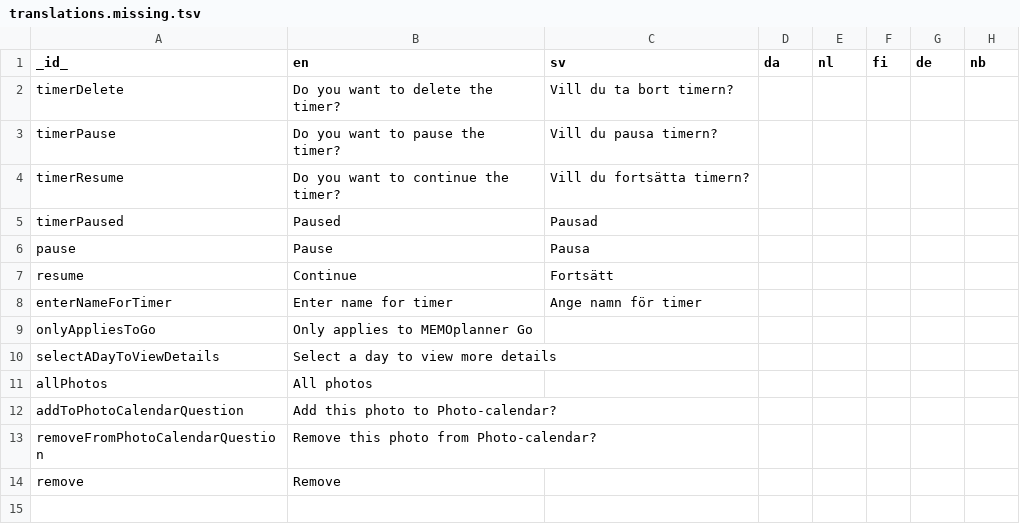
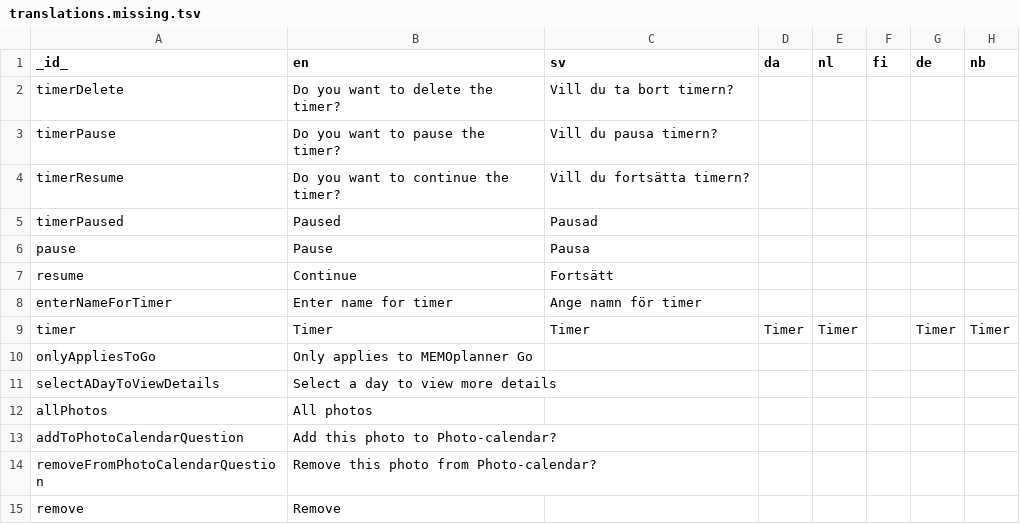
Before and after one commit to abilia/system_settings_editor, a TSV file: lib/i18n/translations.missing.tsv, drawn as a sheet.

```diff
--- a/lib/i18n/translations.missing.tsv
+++ b/lib/i18n/translations.missing.tsv
@@ -8,2 +8,3 @@ resume	Continue	Fortsätt
 enterNameForTimer	Enter name for timer	Ange namn för timer					
+timer	Timer	Timer	Timer	Timer		Timer	Timer
 onlyAppliesToGo	Only applies to MEMOplanner Go						
```
Also changed, not shown: lib/i18n/translations.tsv, 9 other files.
